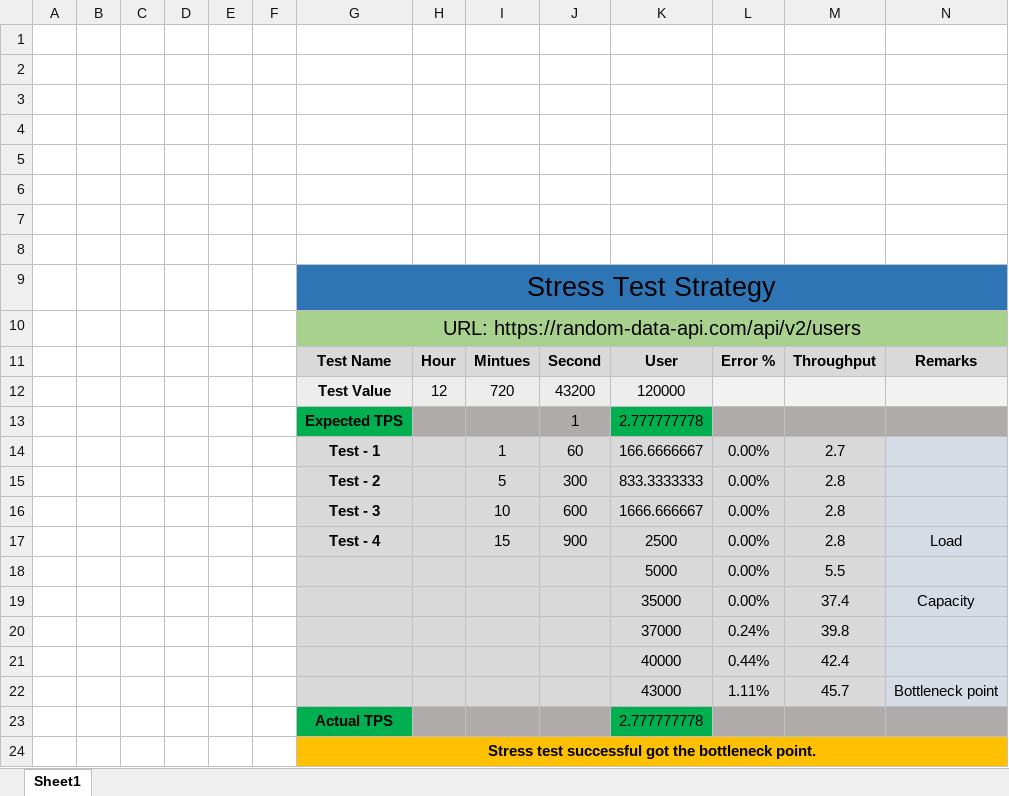
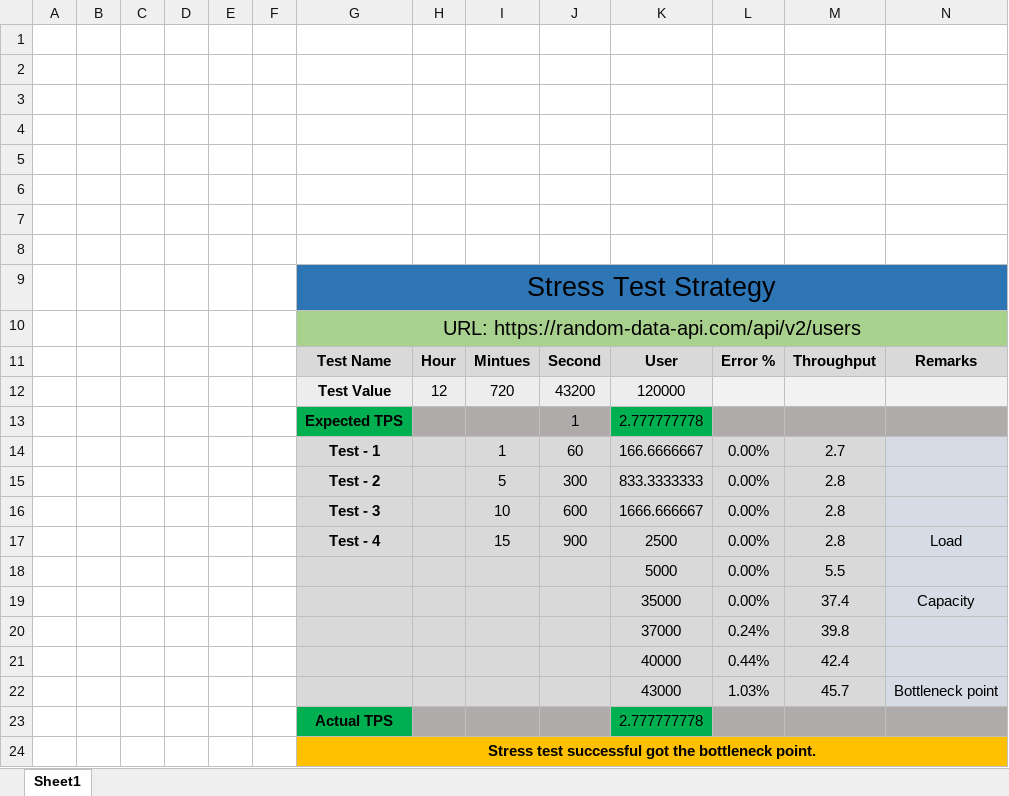
Before and after one commit to nakais/Random-User-API-Performance-Test, an Excel workbook: Resources/Random_user_api_Stress_test.xlsx, sheet Sheet1, drawn as a sheet; values as stored, in another font and other column widths than the file's, no borders; the diff names each change by its address in the sheet, - before the commit and + after, or states it on an @@ line.

Commit message:
Add files via upload

```diff
--- a/Resources/Random_user_api_Stress_test.xlsx (sheet Sheet1)
+++ b/Resources/Random_user_api_Stress_test.xlsx (sheet Sheet1)
-L22: 1.11%
+L22: 1.03%
```
